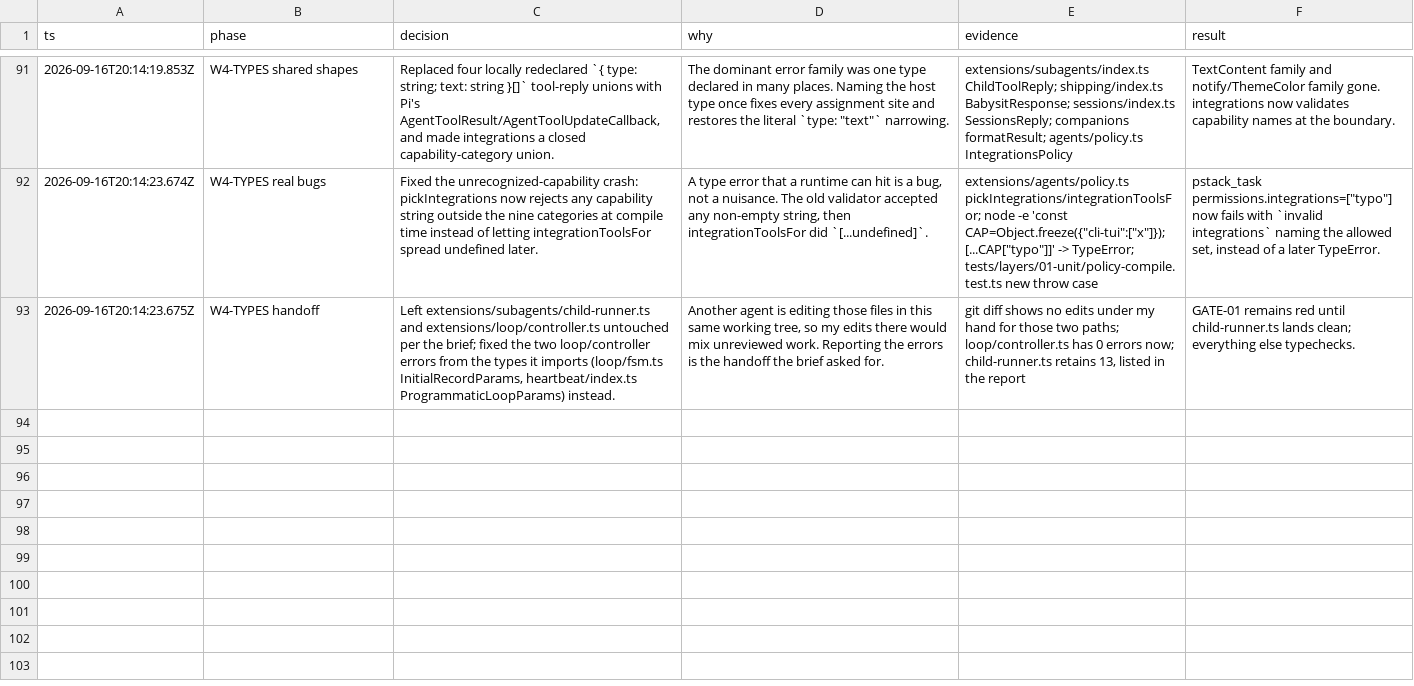
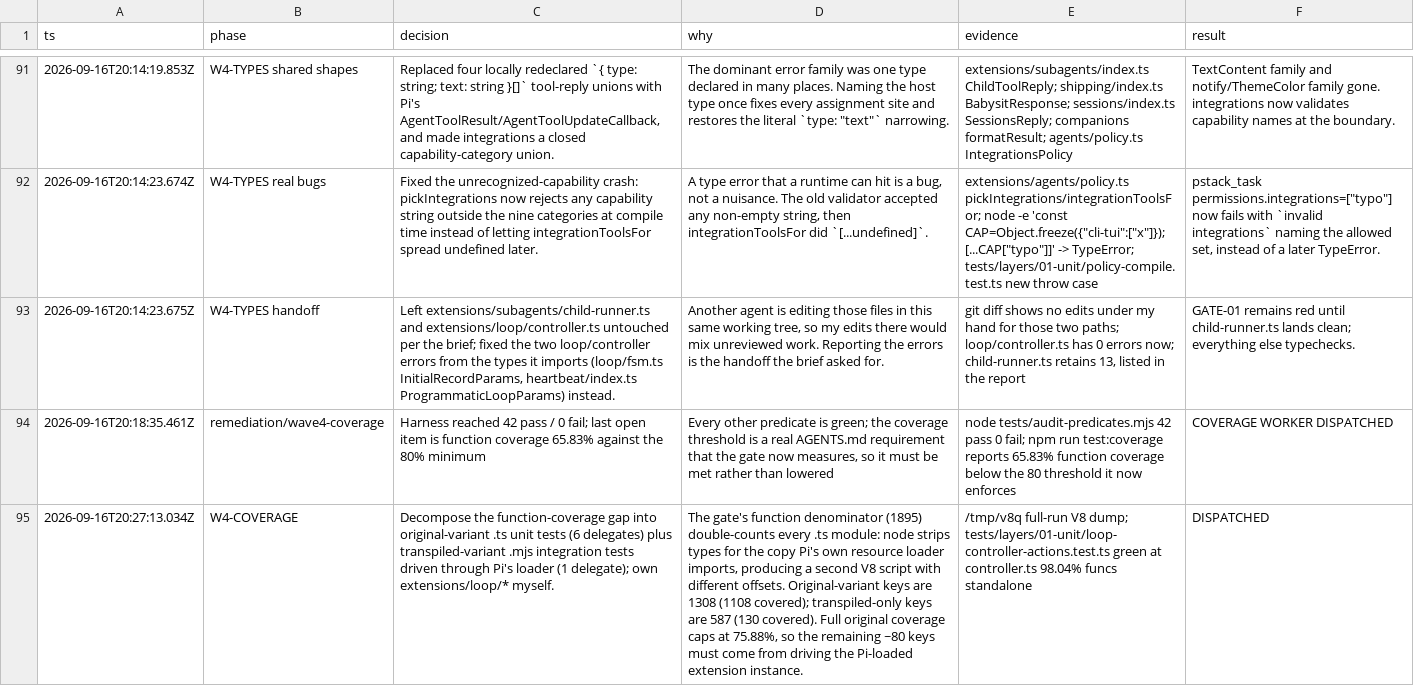
Before and after one commit to just-joshn/pi-pstack, a TSV file: .pi/decisions.tsv, drawn as a sheet; only a part is shown, gaps mark what is left out; the diff covers the shown part only; the diff names each change by its address in the sheet, - before the commit and + after, or states it on an @@ line.

Commit message:
test: raise function coverage to 84% and restore the run wake consumer
Function coverage was 65.83% against the 80% minimum. It is now 84.83%,
branch 84.77%, across 771 tests, with the threshold met rather than
lowered. One function that could not be reached from any entry point was
deleted rather than tested into existence.

The wake effect handler in the run controller was deleted as unreachable.
It is not: the run reducer still emits a wake effect from its heartbeat and
event_wake transitions, and loop-fsm.test.ts asserts that it does. Deleting
the consumer while the producer remains means a resumed run would advance
its record and never wake the agent, which is the silent local downgrade
the run contract forbids. The handler is restored. The genuine gap is on
the other side: nothing in extensions/ produces a heartbeat or event_wake
event for the run controller yet, so the path is unreachable through the
tool. That is a missing producer, not a dead branch.

```diff
--- a/.pi/decisions.tsv
+++ b/.pi/decisions.tsv
+row 94: 2026-09-16T20:18:35.461Z | remediation/wave4-coverage | Harness reached 42 pass / 0 fail; last open item is function coverage 65.83% against the 80% minimum | Every other predicate is green; the coverage threshold is a real AGENTS.md requirement that the gate now measures, so it must be met rather than lowered | node tests/audit-predicates.mjs 42 pass 0 fail; npm run test:coverage reports 65.83% function coverage below the 80 threshold it now enforces | COVERAGE WORKER DISPATCHED
+row 95: 2026-09-16T20:27:13.034Z | W4-COVERAGE | Decompose the function-coverage gap into original-variant .ts unit tests (6 delegates) plus transpiled-variant .mjs integration tests driven through Pi's loader (1 delegate); own extensions/loop/* myself. | The gate's function denominator (1895) double-counts every .ts module: node strips types for the copy Pi's own resource loader imports, producing a second V8 script with different offsets. Original-variant keys are 1308 (1108 covered); transpiled-only keys are 587 (130 covered). Full original coverage caps at 75.88%, so the remaining ~80 keys must come from driving the Pi-loaded extension instance. | /tmp/v8q full-run V8 dump; tests/layers/01-unit/loop-controller-actions.test.ts green at controller.ts 98.04% funcs standalone | DISPATCHED
```
Also changed, not shown: 2 added rows elsewhere in this file, 17 other files.
